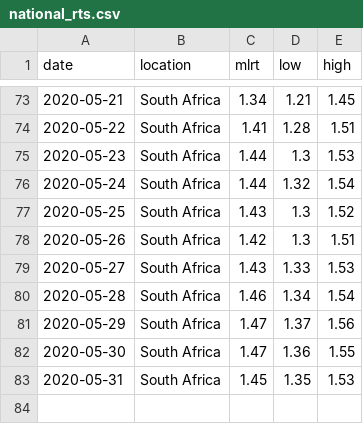
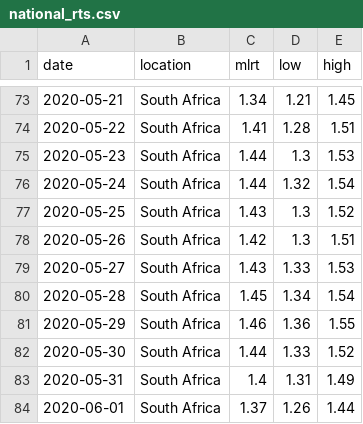
Before and after one commit to HughMurrell/HughMurrell.github.io, a CSV file: CoVmodel/RtLiveZA/plots/national_rts.csv, drawn as a sheet; only a part is shown, gaps mark what is left out.

```diff
--- a/CoVmodel/RtLiveZA/plots/national_rts.csv
+++ b/CoVmodel/RtLiveZA/plots/national_rts.csv
@@ -79,5 +79,6 @@ date,location,mlrt,low,high
 2020-05-27,South Africa,1.43,1.33,1.53
-2020-05-28,South Africa,1.46,1.34,1.54
-2020-05-29,South Africa,1.47,1.37,1.56
-2020-05-30,South Africa,1.47,1.36,1.55
-2020-05-31,South Africa,1.45,1.35,1.53
+2020-05-28,South Africa,1.45,1.34,1.54
+2020-05-29,South Africa,1.46,1.36,1.55
+2020-05-30,South Africa,1.44,1.33,1.52
+2020-05-31,South Africa,1.4,1.31,1.49
+2020-06-01,South Africa,1.37,1.26,1.44
```
Also changed, not shown: CoVmodel/RtLiveZA/plots/provincial_rts.csv, 7 other files.
